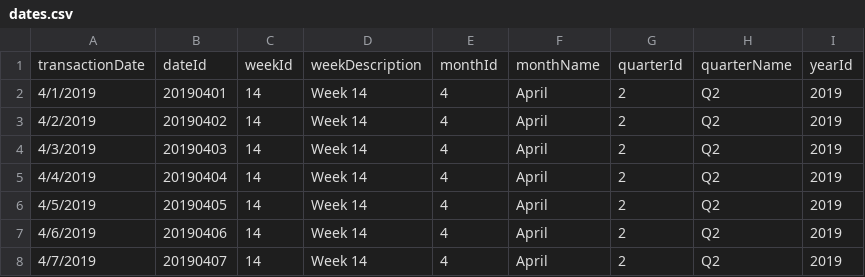
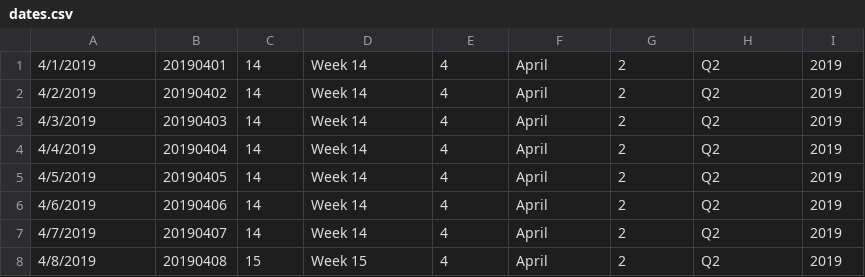
Before and after one commit to szkonopka/advanced-databases, a CSV file: data/processed/dates.csv, drawn as a sheet; only a part is shown; the shorter side is filled out with more unchanged rows.

```diff
--- a/data/processed/dates.csv
+++ b/data/processed/dates.csv
@@ -1,2 +1 @@
-transactionDate;dateId;weekId;weekDescription;monthId;monthName;quarterId;quarterName;yearId
 4/1/2019;20190401;14;Week 14;4;April;2;Q2;2019
```
Also changed, not shown: data/processed/customer.csv, data/processed/pastryInventory.csv, 16 other files.
